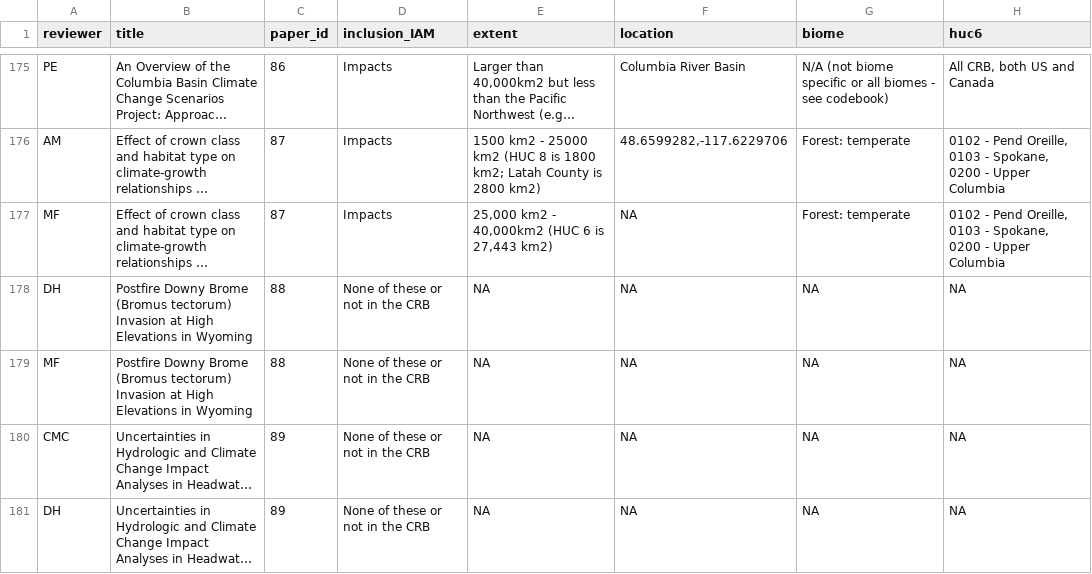
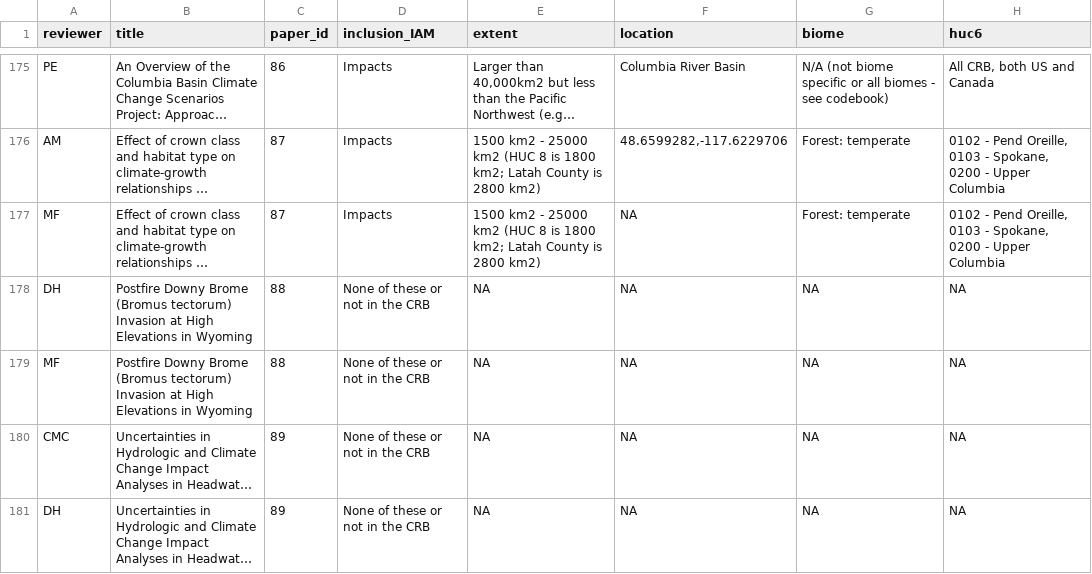
Before and after one commit to adrienne-marshall/mountain_climate, a CSV file: results/tabular/all_arbitrated_renamed.csv, drawn as a sheet; only a part is shown, gaps mark what is left out; long unchanged cells end in …; the diff covers the shown part only; the diff names each change by its address in the sheet, - before the commit and + after, or states it on an @@ line.

```diff
--- a/results/tabular/all_arbitrated_renamed.csv
+++ b/results/tabular/all_arbitrated_renamed.csv
-E177 (extent): 25,000 km2 - 40,000km2 (HUC 6 is 27,443 km2)
+E177 (extent): 1500 km2 - 25000 km2 (HUC 8 is 1800 km2; Latah County is 2800 km2)
```
Also changed, not shown: 42 edited cells elsewhere in this file, results/tabular/all_dat_cleaned.csv, results/tabular/round1_arbitrated.csv, 12 other files.
